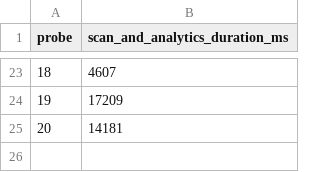
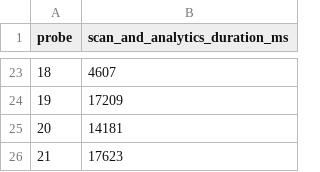
Before and after one commit to Photofiver/Stock-finder, a CSV file: blofin_live_scan_summary/timing_probe_duration.csv, drawn as a sheet; only a part is shown, gaps mark what is left out; the diff names each change by its address in the sheet, - before the commit and + after, or states it on an @@ line.

```diff
--- a/blofin_live_scan_summary/timing_probe_duration.csv
+++ b/blofin_live_scan_summary/timing_probe_duration.csv
+row 26: 21 | 17623
```
Also changed, not shown: blofin_live_scan_summary/timing_probe.csv, 20 other files.
